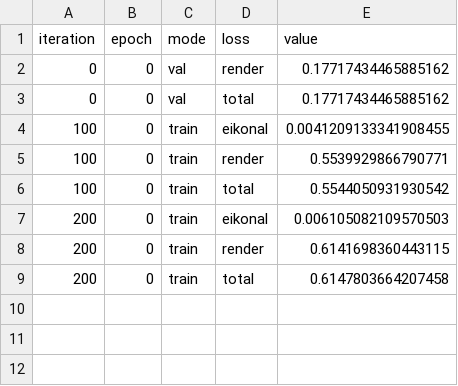
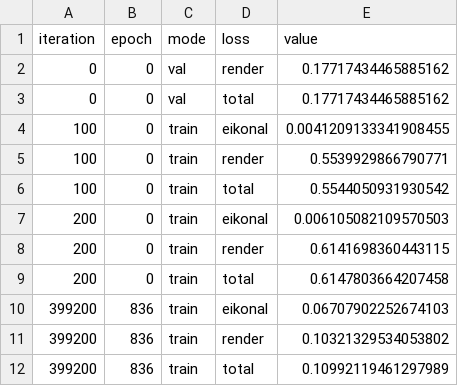
Before and after one commit to sharkliao1122/neuralangelo, a CSV file: outputs/kengdong_20260613/loss_history.csv, drawn as a sheet; the diff names each change by its address in the sheet, - before the commit and + after, or states it on an @@ line.

Commit message:
0617

```diff
--- a/outputs/kengdong_20260613/loss_history.csv
+++ b/outputs/kengdong_20260613/loss_history.csv
+row 10: 399200 | 836 | train | eikonal | 0.06707902252674103
+row 11: 399200 | 836 | train | render | 0.10321329534053802
+row 12: 399200 | 836 | train | total | 0.10992119461297989
```
